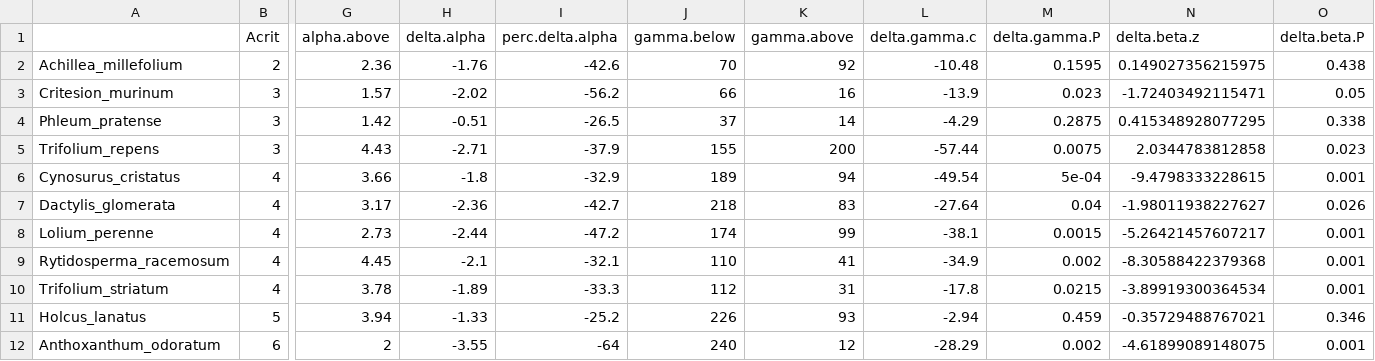
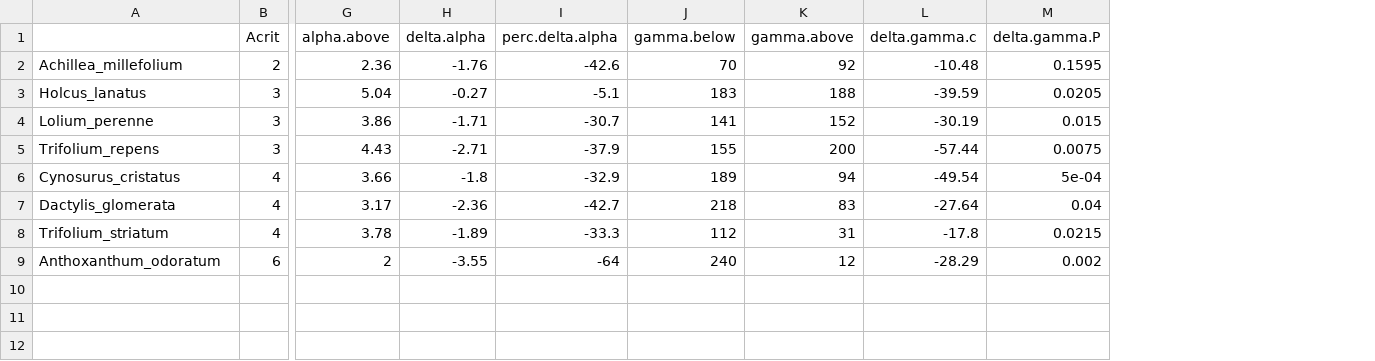
Before and after one commit to maudbv/Critical-abundances-BP, a CSV file: table1.csv, drawn as a sheet; only a part is shown, gaps mark what is left out; removed rows and columns are numbered as before the commit, all else as after; rows hold the shown columns only; the diff names each change by its address in the sheet, - before the commit and + after, or states it on an @@ line.

```diff
--- a/table1.csv
+++ b/table1.csv
-column N (delta.beta.z), row 2: 0.149027356215975; rows 5-7: 2.0344783812858 | -9.4798333228615 | -1.98011938227627; row 10: -3.89919300364534; row 12: -4.61899089148075
-column O (delta.beta.P), row 2: 0.438; rows 5-7: 0.023 | 0.001 | 0.026; row 10: 0.001; row 12: 0.001
-row 3: Critesion_murinum | 3 | 1.57 | -2.02 | -56.2 | 66 | 16 | -13.9 | 0.023 | -1.72403492115471 | 0.05
-row 4: Phleum_pratense | 3 | 1.42 | -0.51 | -26.5 | 37 | 14 | -4.29 | 0.2875 | 0.415348928077295 | 0.338
+row 3: Holcus_lanatus | 3 | 5.04 | -0.27 | -5.1 | 183 | 188 | -39.59 | 0.0205
+row 4: Lolium_perenne | 3 | 3.86 | -1.71 | -30.7 | 141 | 152 | -30.19 | 0.015
-row 8: Lolium_perenne | 4 | 2.73 | -2.44 | -47.2 | 174 | 99 | -38.1 | 0.0015 | -5.26421457607217 | 0.001
-row 9: Rytidosperma_racemosum | 4 | 4.45 | -2.1 | -32.1 | 110 | 41 | -34.9 | 0.002 | -8.30588422379368 | 0.001
-row 11: Holcus_lanatus | 5 | 3.94 | -1.33 | -25.2 | 226 | 93 | -2.94 | 0.459 | -0.35729488767021 | 0.346
```
Also changed, not shown: envir.covar.csv, impact.SRnat.csv, 13 other files.
